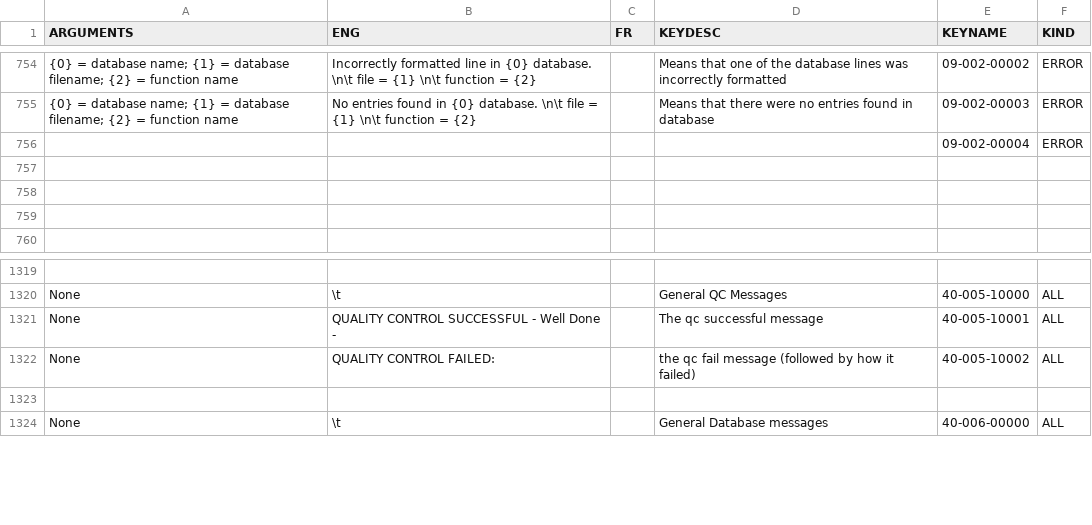
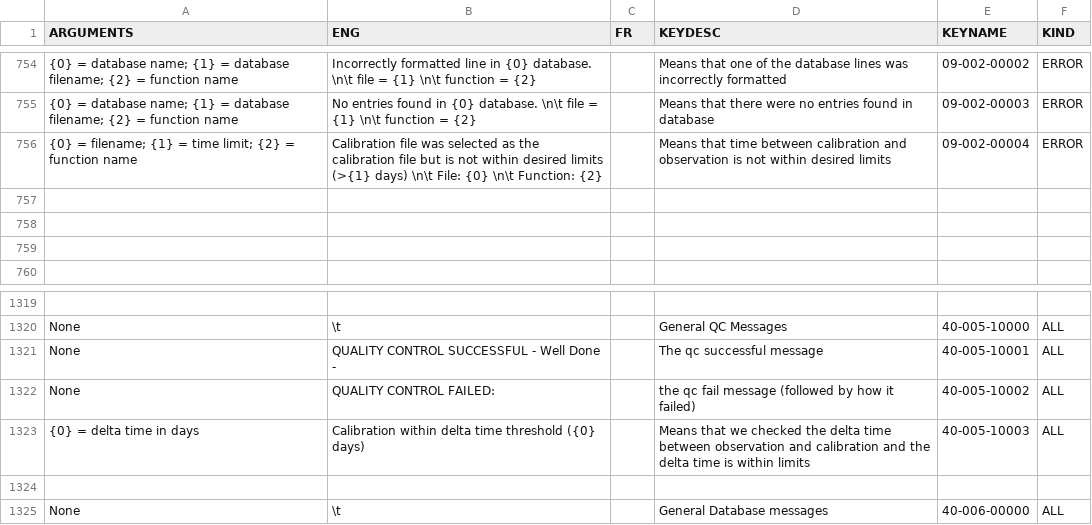
Before and after one commit to njcuk9999/apero-drs, a CSV file: apero/lang/databases/reset.lang.csv, drawn as a sheet; only a part is shown, gaps mark what is left out; removed rows and columns are numbered as before the commit, all else as after; the diff names each change by its address in the sheet, - before the commit and + after, or states it on an @@ line.

Commit message:
update language database

```diff
--- a/apero/lang/databases/reset.lang.csv
+++ b/apero/lang/databases/reset.lang.csv
-row 756:  |  |  |  | 09-002-00004 | ERROR
+row 756: {0} = filename; {1} = time limit; {2} = function name | Calibration file was selected as the calibration file but is not within desired limits (>{1} days) \n\t File: {0} \n\t Function: {2} |  | Means that time between calibration and observation is not within desired limits | 09-002-00004 | ERROR
+row 1323: {0} = delta time in days | Calibration within delta time threshold ({0} days) |  | Means that we checked the delta time between observation and calibration and the delta time is within limits | 40-005-10003 | ALL
```
Also changed, not shown: 2 other files.
